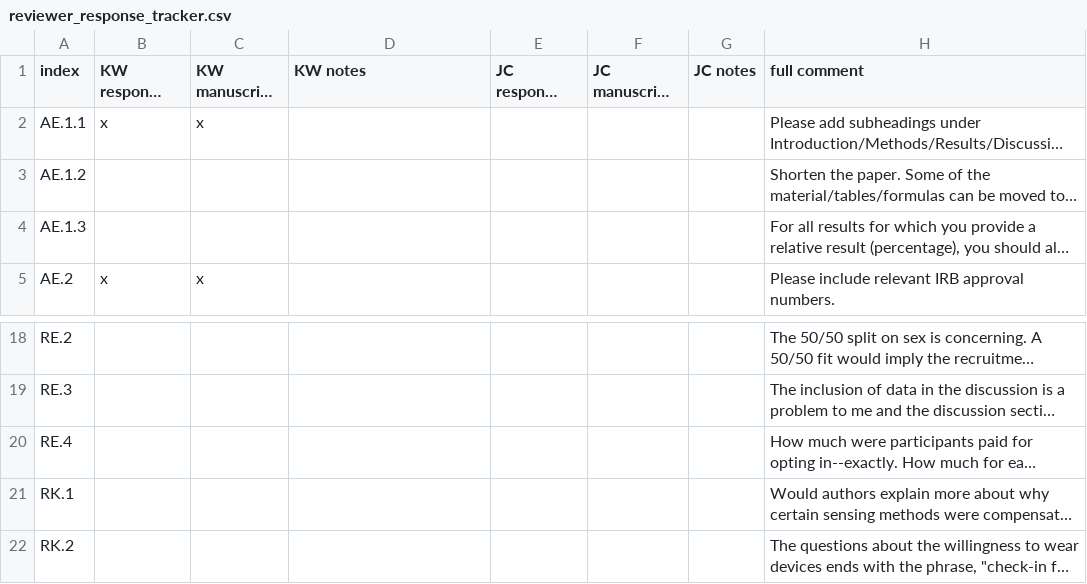
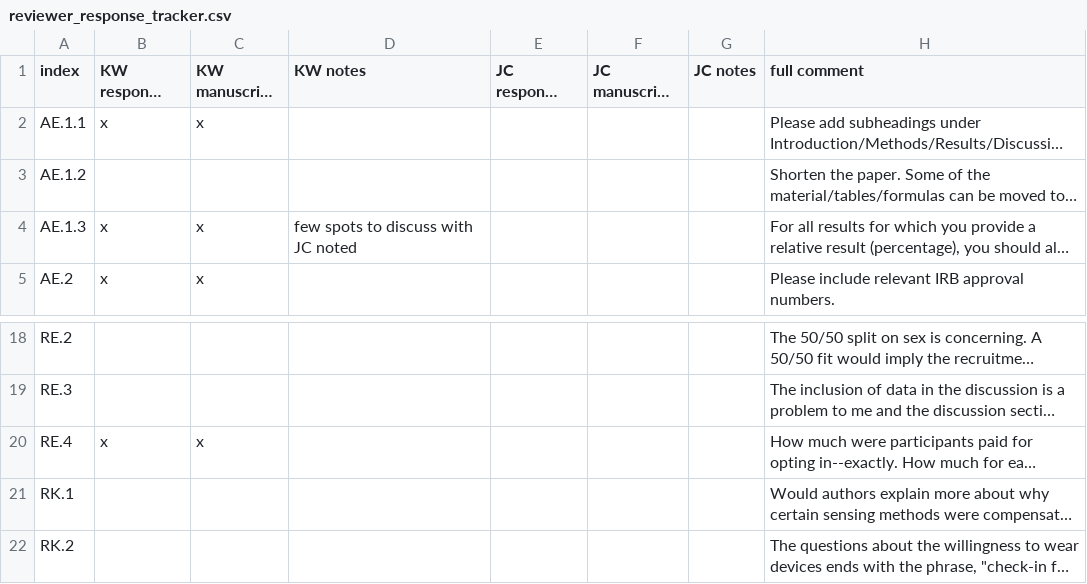
Before and after one commit to seschneck/risk_archive_2023_1121, a CSV file: burden/manuscript/submission_2/reviewer_response_tracker.csv, drawn as a sheet; only a part is shown, gaps mark what is left out; long unchanged cells end in …; the diff names each change by its address in the sheet, - before the commit and + after, or states it on an @@ line.

```diff
--- a/burden/manuscript/submission_2/reviewer_response_tracker.csv
+++ b/burden/manuscript/submission_2/reviewer_response_tracker.csv
-B4 (KW response drafted): (empty)
+B4 (KW response drafted): x
-C4 (KW manuscript edited): (empty)
+C4 (KW manuscript edited): x
-D4 (KW notes): (empty)
+D4 (KW notes): few spots to discuss with JC noted
-B20 (KW response drafted): (empty)
+B20 (KW response drafted): x
-C20 (KW manuscript edited): (empty)
+C20 (KW manuscript edited): x
```
Also changed, not shown: 2 other files.
